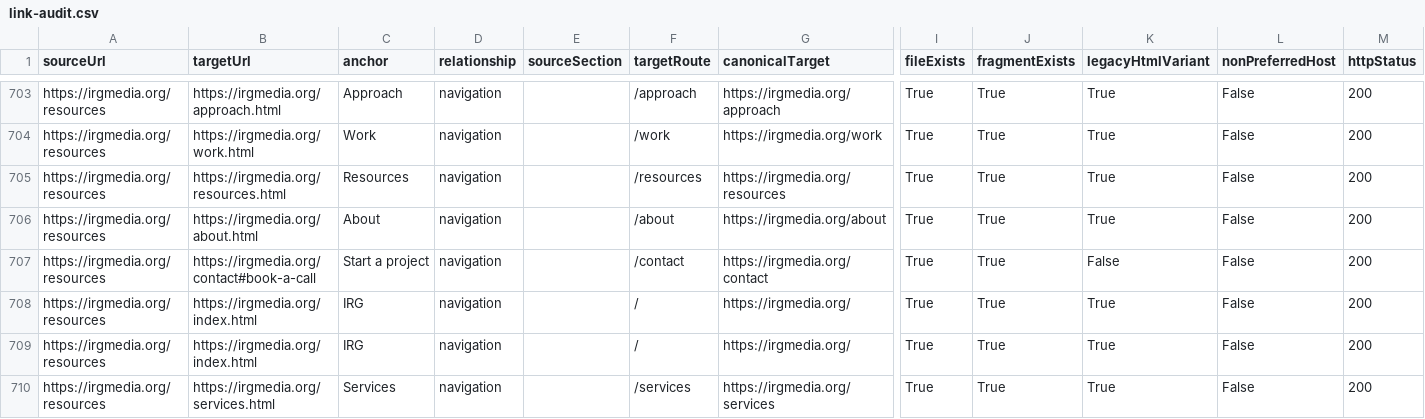
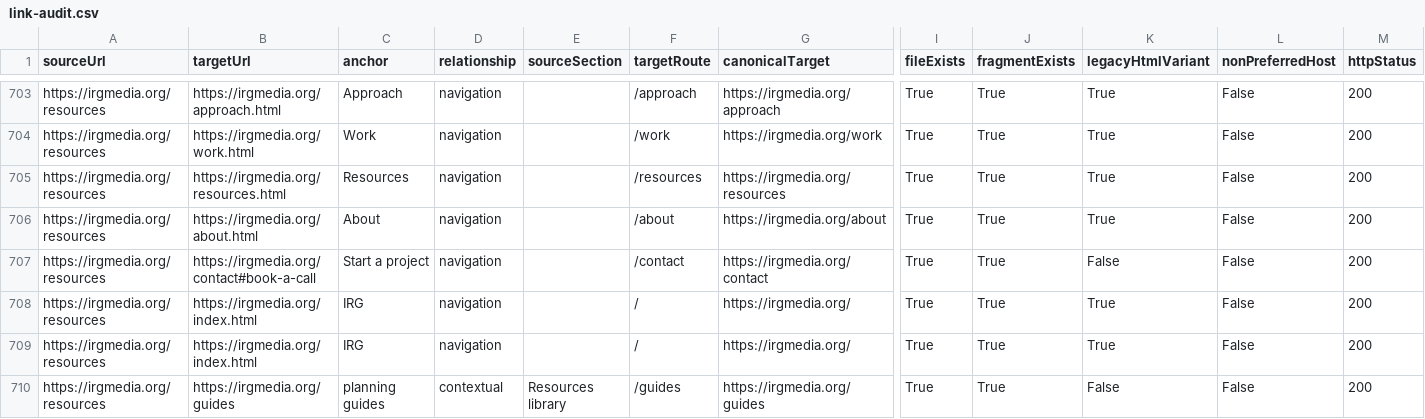
Before and after one commit to reyan-arch/website, a CSV file: docs/link-audit.csv, drawn as a sheet; only a part is shown, gaps mark what is left out; the shorter side is filled out with more unchanged rows; rows hold the shown columns only; the diff covers the shown part only; the diff names each change by its address in the sheet, - before the commit and + after, or states it on an @@ line.

```diff
--- a/docs/link-audit.csv
+++ b/docs/link-audit.csv
+row 710: https://irgmedia.org/resources | https://irgmedia.org/guides | planning guides | contextual | Resources library | /guides | https://irgmedia.org/guides | True | True | False | False | 200
```
Also changed, not shown: 1 added row and 3 edited cells elsewhere in this file, 30 other files.
